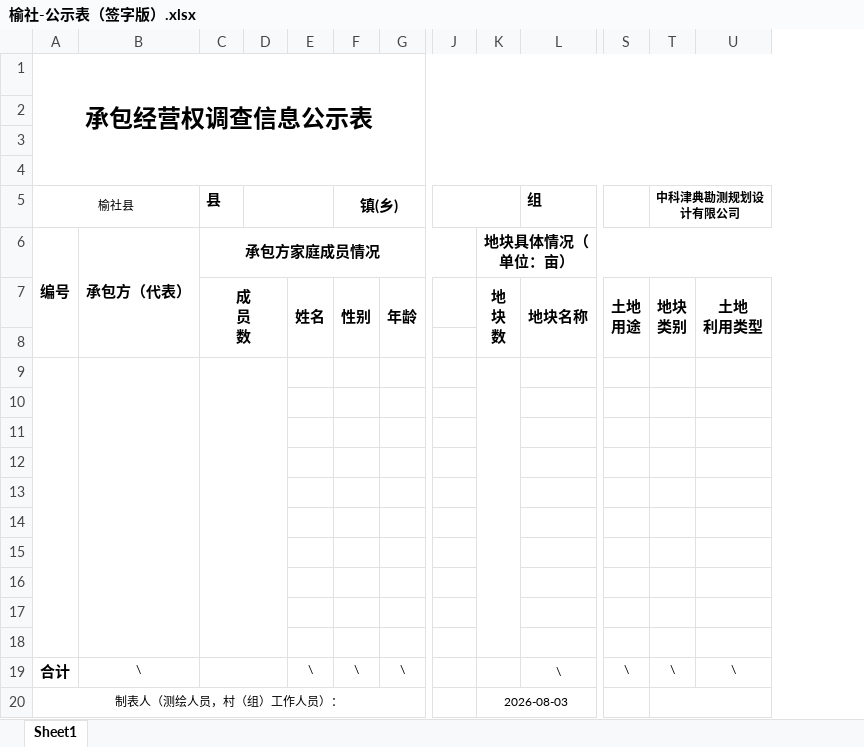
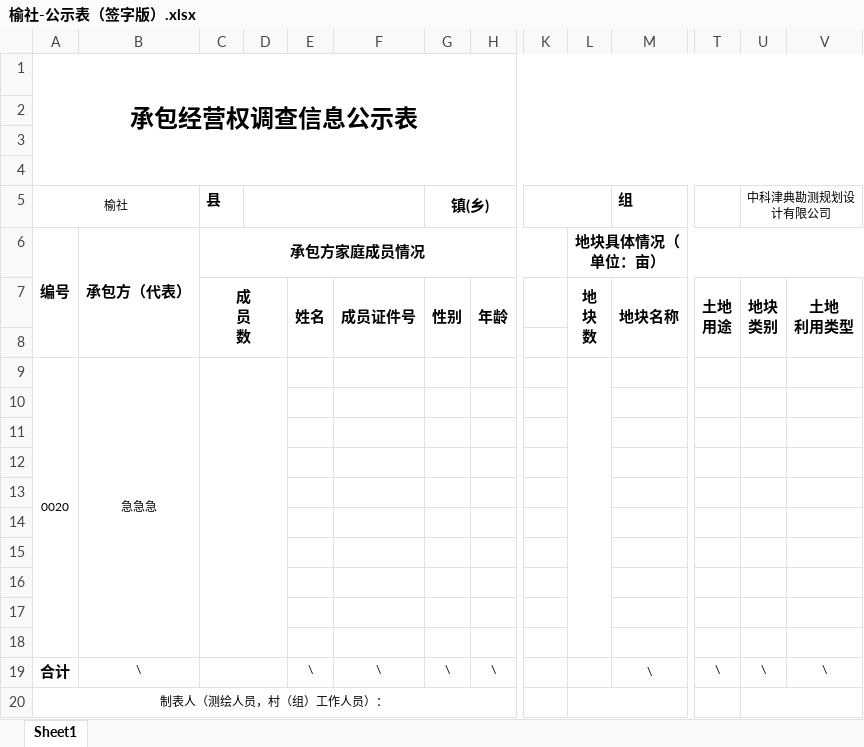
Before and after one commit to xsjlzlq/gsb-generator, an Excel workbook: Templates/榆社-公示表（签字版）.xlsx, sheet Sheet1, drawn as a sheet; only a part is shown, gaps mark what is left out; values as stored, in another font and other column widths than the file's, no borders; addresses are those after the commit; rows hold the shown columns only; the diff names each change by its address in the sheet, - before the commit and + after, or states it on an @@ line.

```diff
--- a/Templates/榆社-公示表（签字版）.xlsx (sheet Sheet1)
+++ b/Templates/榆社-公示表（签字版）.xlsx (sheet Sheet1)
+column F, rows 7-19: 成员证件号 |  |  |  |  |  |  |  |  |  |  |  | \
-A5: 榆社县
+A5: 榆社
-U5 bold: on
+U5 bold: off
-row 9: (empty)
+row 9: 0020 | 急急急
-L20: 2026-08-03
+L20: (empty)
```
Also changed, not shown: Templates/榆社-公示表（张贴版）.xlsx, 2 other files.
